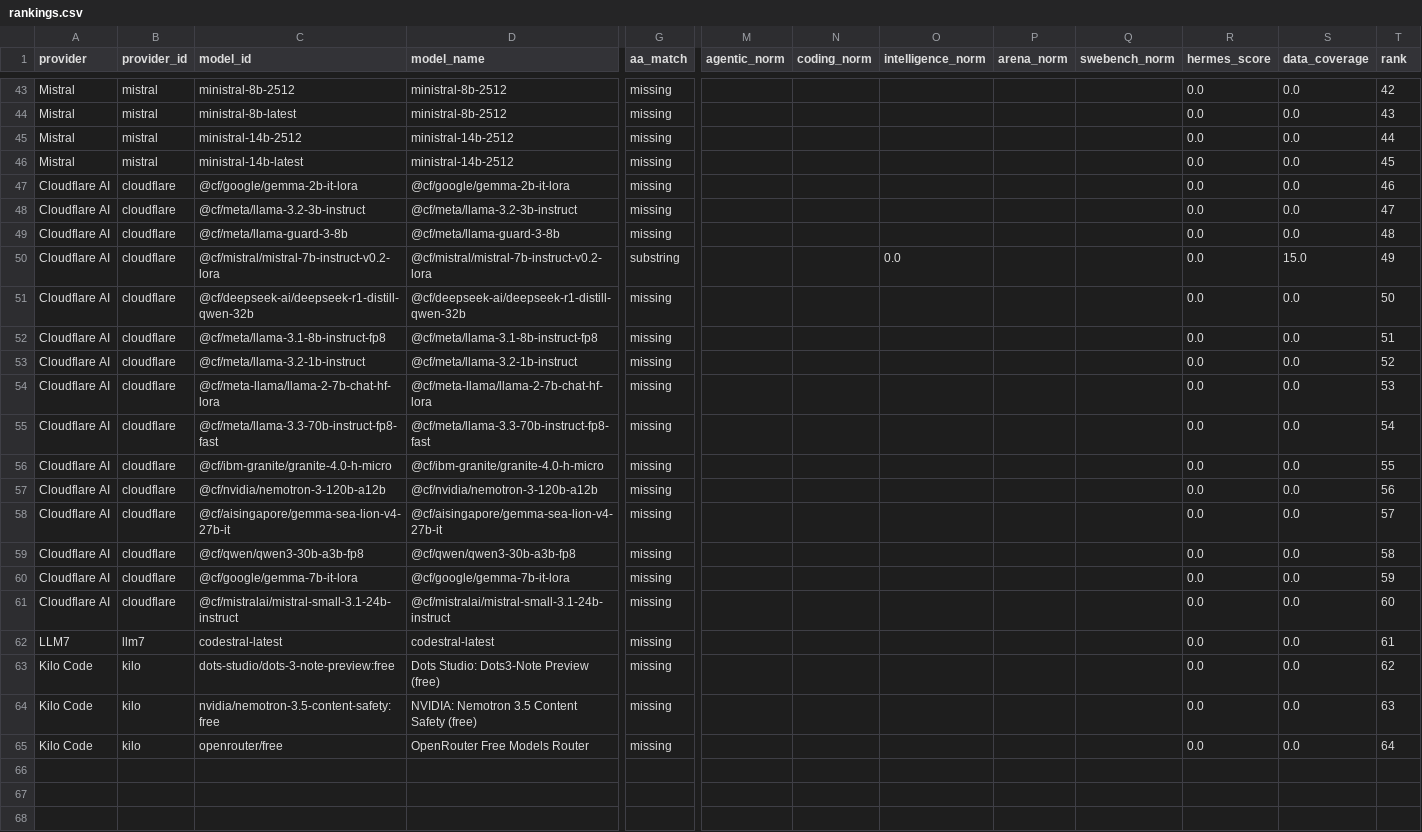
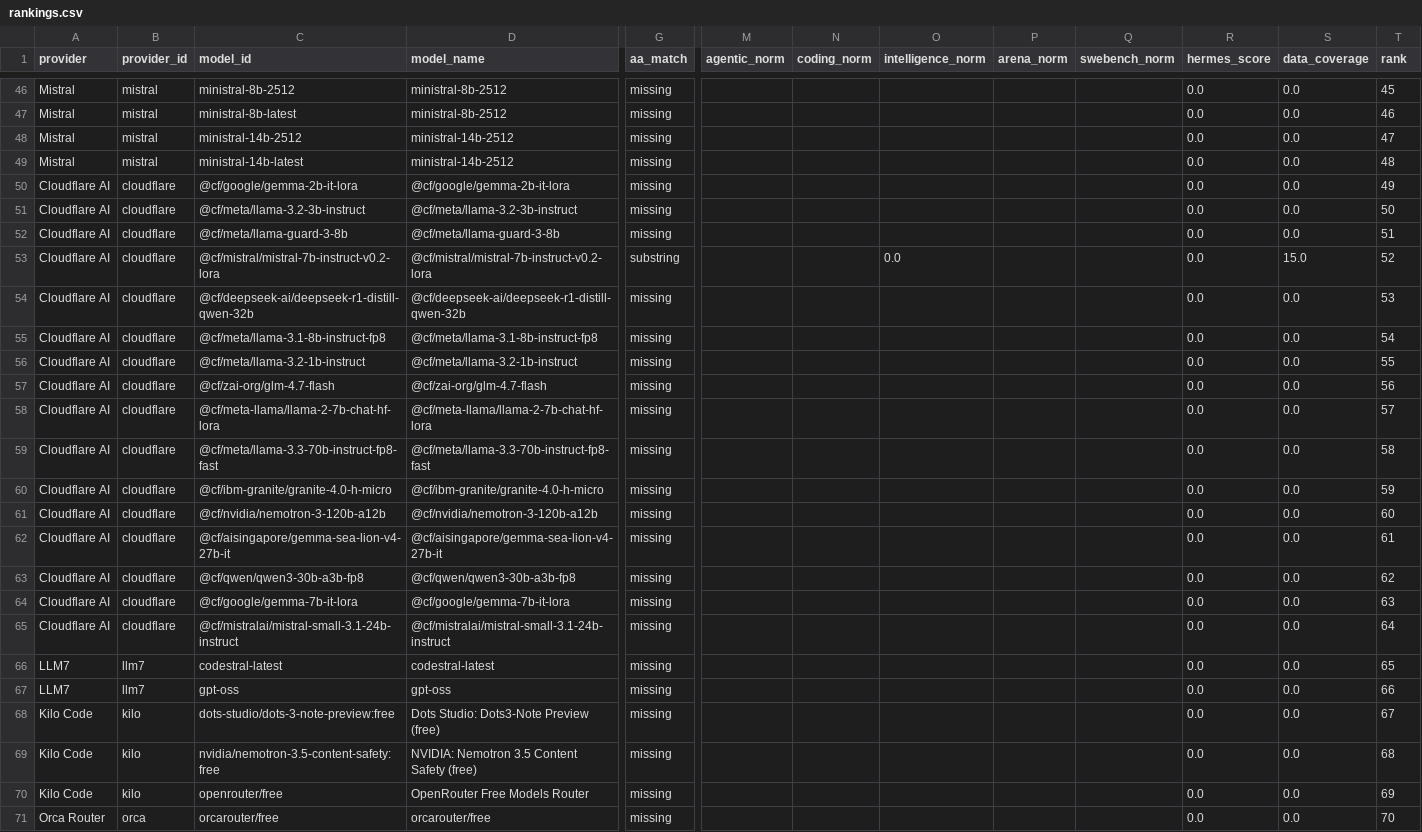
Before and after one commit to krishnak2c/llm-availability-dashboard, a CSV file: docs/availability/rankings.csv, drawn as a sheet; only a part is shown, gaps mark what is left out; addresses are those after the commit; rows hold the shown columns only; the diff covers the shown part only; the diff names each change by its address in the sheet, - before the commit and + after, or states it on an @@ line.

```diff
--- a/docs/availability/rankings.csv
+++ b/docs/availability/rankings.csv
-T46 (rank): 42
+T46 (rank): 45
-T47 (rank): 43
+T47 (rank): 46
-T48 (rank): 44
+T48 (rank): 47
-T49 (rank): 45
+T49 (rank): 48
-T50 (rank): 46
+T50 (rank): 49
-T51 (rank): 47
+T51 (rank): 50
-T52 (rank): 48
+T52 (rank): 51
-T53 (rank): 49
+T53 (rank): 52
-T54 (rank): 50
+T54 (rank): 53
-T55 (rank): 51
+T55 (rank): 54
-T56 (rank): 52
+T56 (rank): 55
+row 57: Cloudflare AI | cloudflare | @cf/zai-org/glm-4.7-flash | @cf/zai-org/glm-4.7-flash | missing |  |  |  |  |  | 0.0 | 0.0 | 56
-T58 (rank): 53
+T58 (rank): 57
-T59 (rank): 54
+T59 (rank): 58
-T60 (rank): 55
+T60 (rank): 59
-T61 (rank): 56
+T61 (rank): 60
-T62 (rank): 57
+T62 (rank): 61
-T63 (rank): 58
+T63 (rank): 62
-T64 (rank): 59
+T64 (rank): 63
-T65 (rank): 60
+T65 (rank): 64
-T66 (rank): 61
+T66 (rank): 65
+row 67: LLM7 | llm7 | gpt-oss | gpt-oss | missing |  |  |  |  |  | 0.0 | 0.0 | 66
-T68 (rank): 62
+T68 (rank): 67
-T69 (rank): 63
+T69 (rank): 68
-T70 (rank): 64
+T70 (rank): 69
+row 71: Orca Router | orca | orcarouter/free | orcarouter/free | missing |  |  |  |  |  | 0.0 | 0.0 | 70
```
Also changed, not shown: 3 added rows and 62 edited cells elsewhere in this file, 25 other files.
